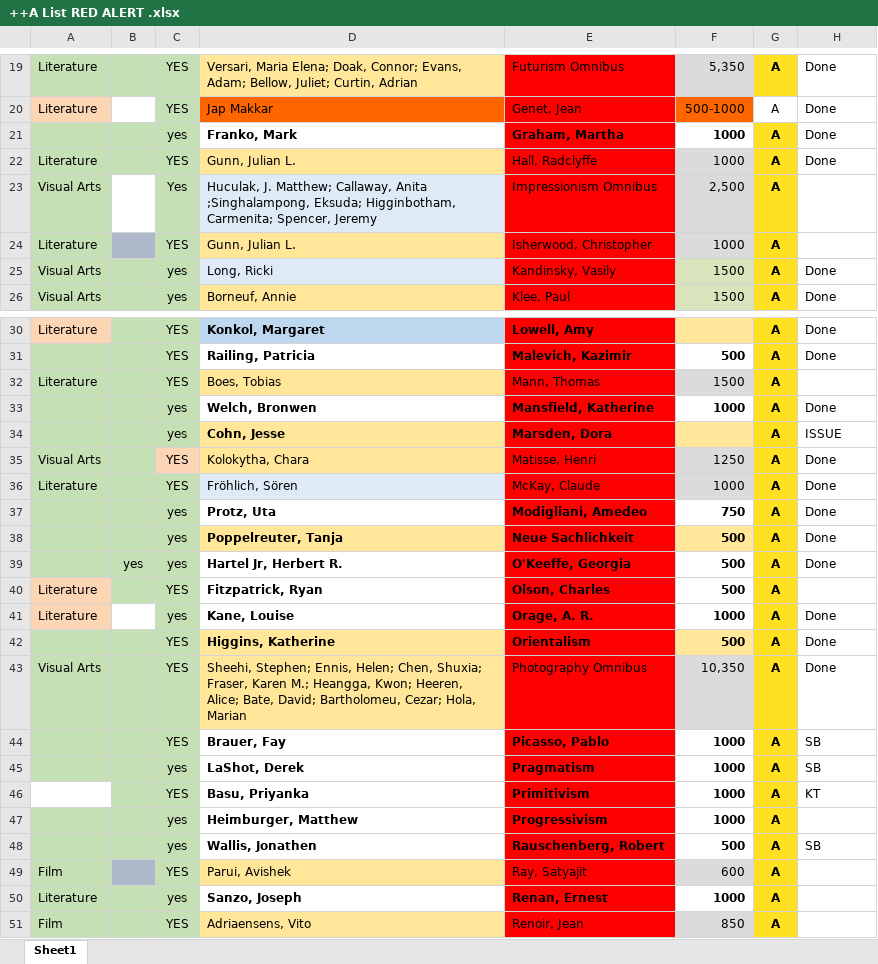
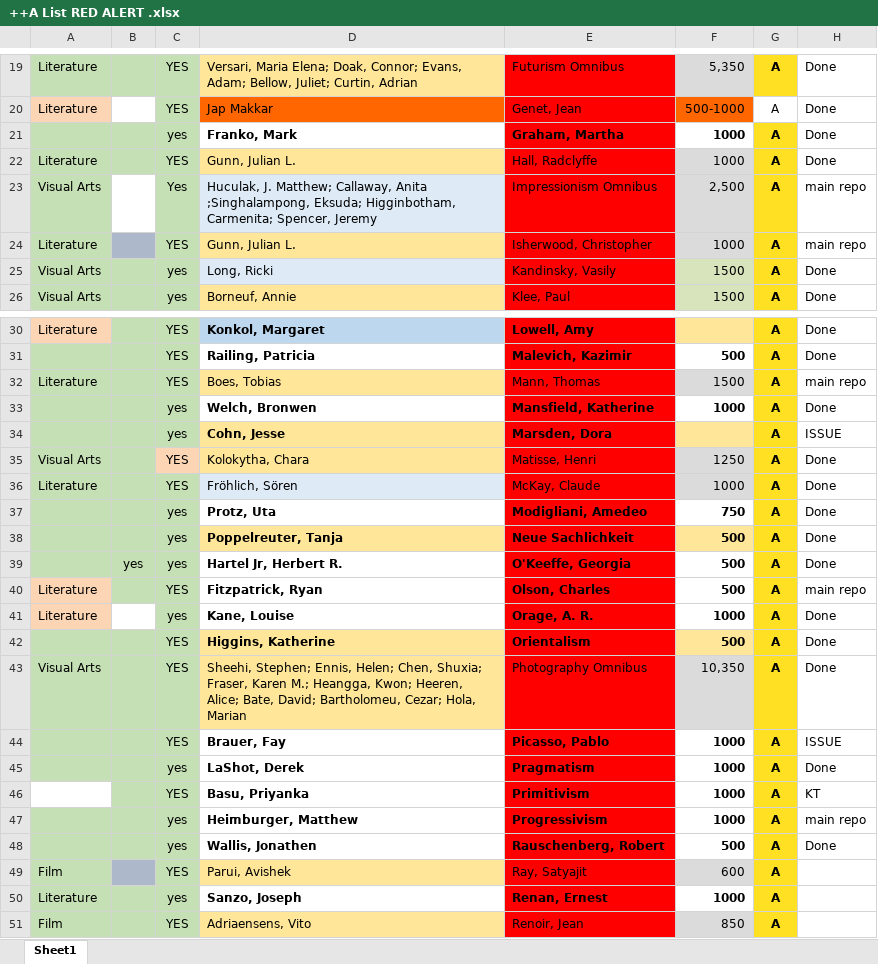
Before and after one commit to GhostProf/REM, an Excel workbook: 1_Templated Entries/++A List RED ALERT .xlsx, sheet Sheet1, drawn as a sheet; only a part is shown, gaps mark what is left out; values as stored, in another font and other column widths than the file's, no borders; the diff names each change by its address in the sheet, - before the commit and + after, or states it on an @@ line.

Commit message:
update red list

```diff
--- a/1_Templated Entries/++A List RED ALERT .xlsx (sheet Sheet1)
+++ b/1_Templated Entries/++A List RED ALERT .xlsx (sheet Sheet1)
-H23:H24: (empty)
+H23:H24: main repo
-H32: (empty)
+H32: main repo
-H40: (empty)
+H40: main repo
-H44: SB
+H44: ISSUE
-H45: SB
+H45: Done
-H47: (empty)
+H47: main repo
-H48: SB
+H48: Done
```
Also changed, not shown: 21 other files.
